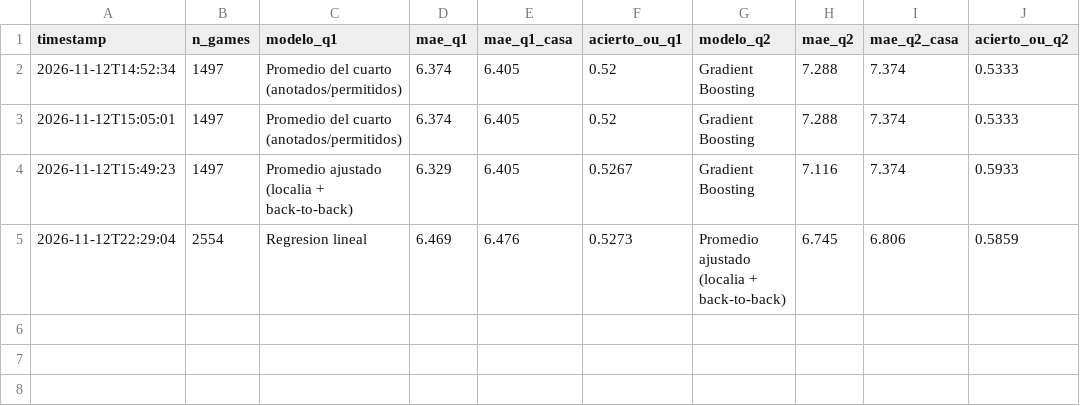
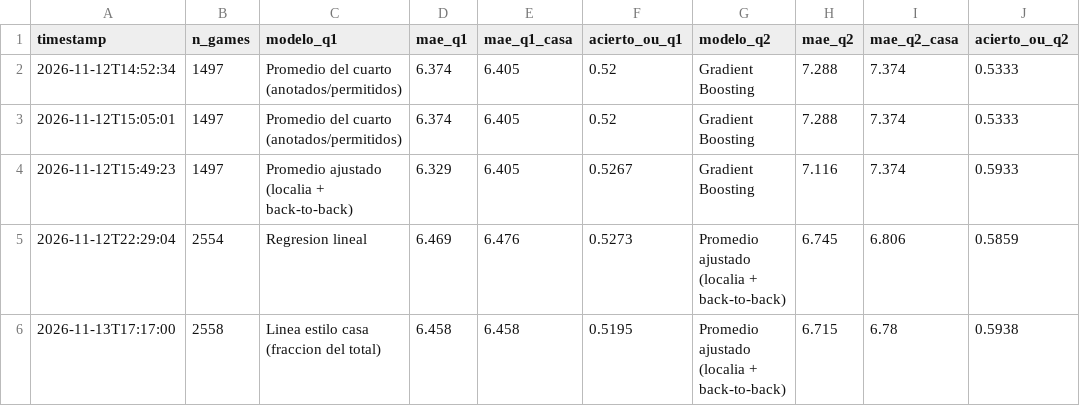
Before and after one commit to BrandonPalmaJobs/apuestas-nba, a CSV file: training_history_quarters.csv, drawn as a sheet.

```diff
--- a/training_history_quarters.csv
+++ b/training_history_quarters.csv
@@ -5 +5,2 @@ timestamp,n_games,modelo_q1,mae_q1,mae_q1_casa,acierto_ou_q1,modelo_q2,mae_q2,ma
 2026-11-12T22:29:04,2554,Regresion lineal,6.469,6.476,0.5273,Promedio ajustado (localia + back-to-back),6.745,6.806,0.5859
+2026-11-13T17:17:00,2558,Linea estilo casa (fraccion del total),6.458,6.458,0.5195,Promedio ajustado (localia + back-to-back),6.715,6.78,0.5938
```
Also changed, not shown: training_history_nba.csv, training_history_props.csv, 50 other files.
